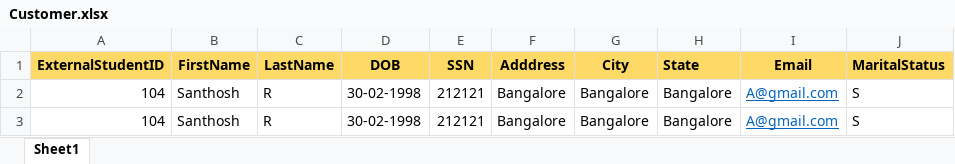
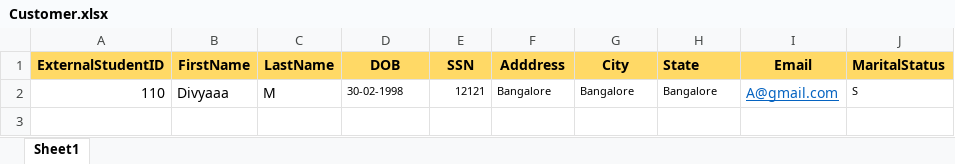
Before and after one commit to maddiabhilash/StudentApplication, an Excel workbook: wwwroot/UploadExcelFile/Customer.xlsx, sheet Sheet1, drawn as a sheet; values as stored, in another font and other column widths than the file's, no borders; the diff names each change by its address in the sheet, - before the commit and + after, or states it on an @@ line.

```diff
--- a/wwwroot/UploadExcelFile/Customer.xlsx (sheet Sheet1)
+++ b/wwwroot/UploadExcelFile/Customer.xlsx (sheet Sheet1)
-A2 (ExternalStudentID): 104
+A2 (ExternalStudentID): 110
-B2 (FirstName): Santhosh
+B2 (FirstName): Divyaaa
-C2 (LastName): R
+C2 (LastName): M
@@ D2:H2 text size: smaller @@
-E2 (SSN): 212121
+E2 (SSN): 12121
@@ J2 text size: smaller @@
-row 3: 104 | Santhosh | R | 30-02-1998 | 212121 | Bangalore | Bangalore | Bangalore | A@gmail.com | S
```
Also changed, not shown: 5 other files.
